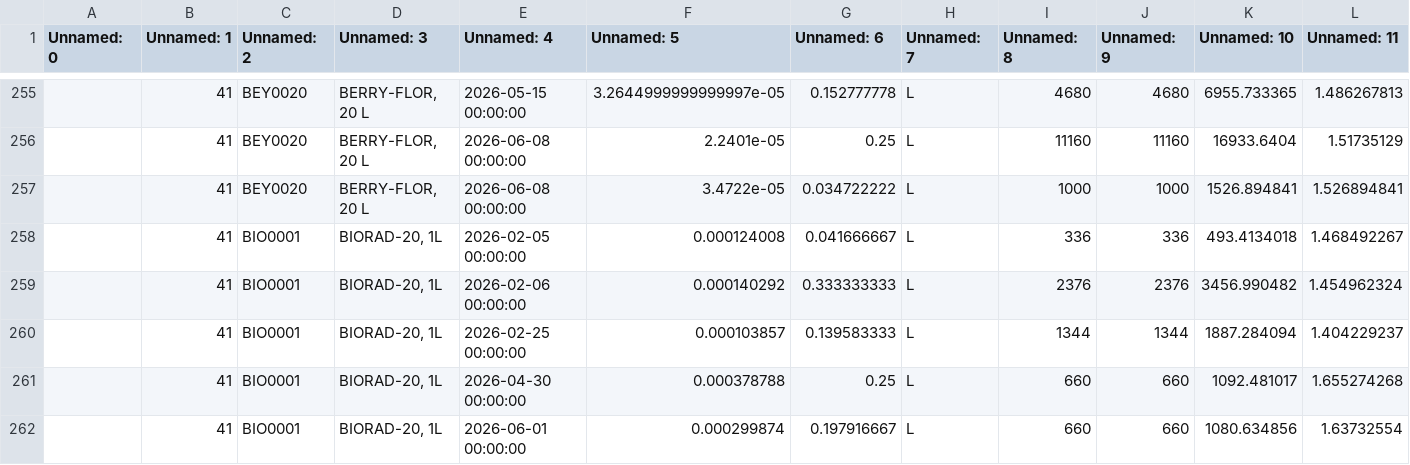
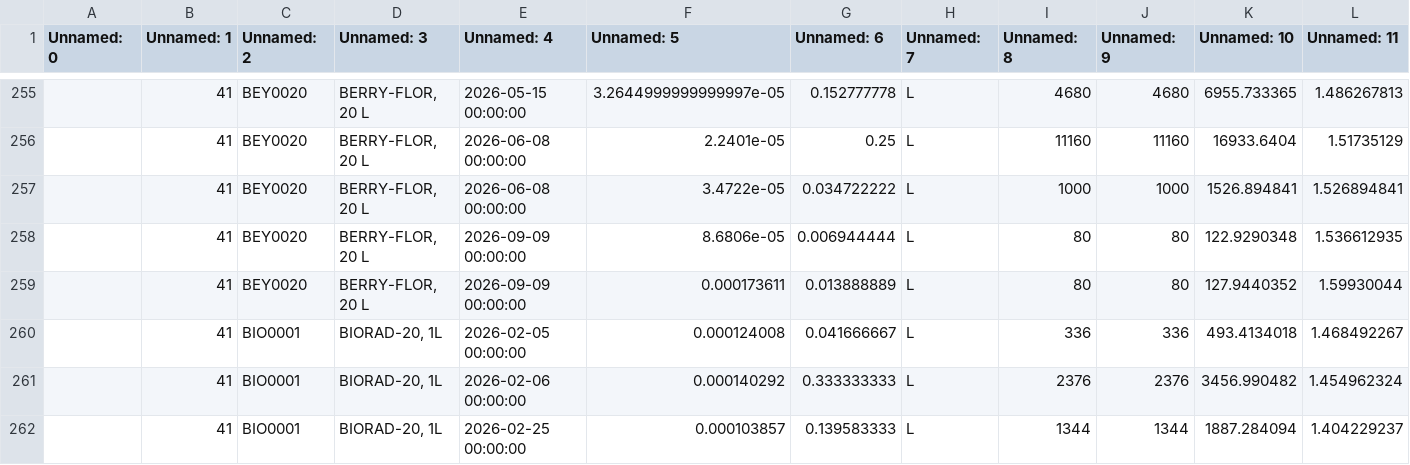
Before and after one commit to codiagrooscar/dashboard-comercial, a CSV file: uploaded_produccion_raw.csv, drawn as a sheet; only a part is shown, gaps mark what is left out; the shorter side is filled out with more unchanged rows; the diff names each change by its address in the sheet, - before the commit and + after, or states it on an @@ line.

Commit message:
Sincronizar datos actualizados de produccion (2026-09-10)

```diff
--- a/uploaded_produccion_raw.csv
+++ b/uploaded_produccion_raw.csv
+row 258:  | 41 | BEY0020 | BERRY-FLOR, 20 L | 2026-09-09 00:00:00 | 8.6806e-05 | 0.006944444 | L | 80 | 80 | 122.9290348 | 1.536612935
+row 259:  | 41 | BEY0020 | BERRY-FLOR, 20 L | 2026-09-09 00:00:00 | 0.000173611 | 0.013888889 | L | 80 | 80 | 127.9440352 | 1.59930044
```
